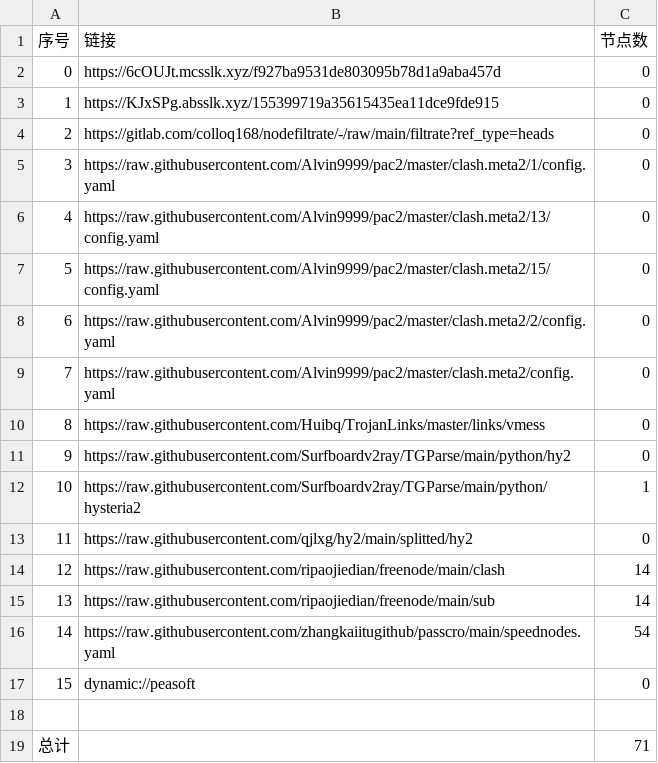
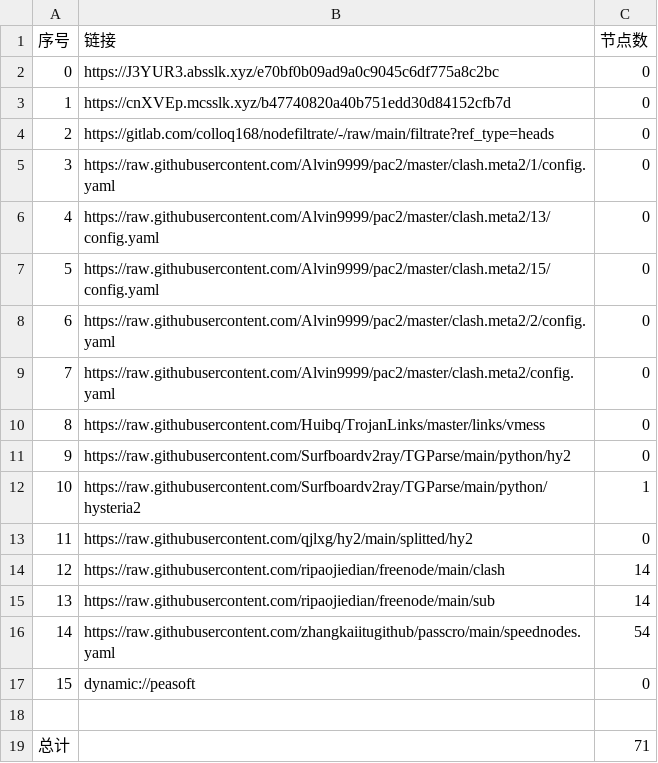
Before and after one commit to hnonly/AutoMergePublicNodes, a CSV file: list_result.csv, drawn as a sheet.

```diff
--- a/list_result.csv
+++ b/list_result.csv
@@ -1,4 +1,4 @@
 序号,链接,节点数
-0,https://6cOUJt.mcsslk.xyz/f927ba9531de803095b78d1a9aba457d,0
-1,https://KJxSPg.absslk.xyz/155399719a35615435ea11dce9fde915,0
+0,https://J3YUR3.absslk.xyz/e70bf0b09ad9a0c9045c6df775a8c2bc,0
+1,https://cnXVEp.mcsslk.xyz/b47740820a40b751edd30d84152cfb7d,0
 2,https://gitlab.com/colloq168/nodefiltrate/-/raw/main/filtrate?ref_type=heads,0
```
Also changed, not shown: 3 other files.
